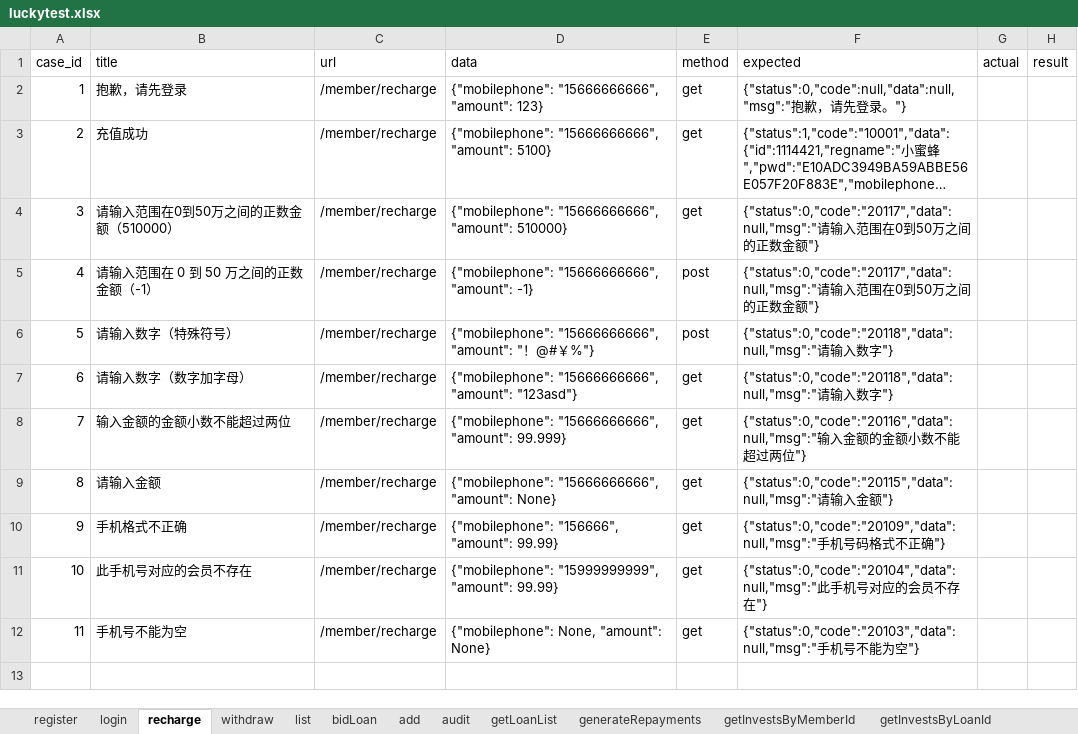
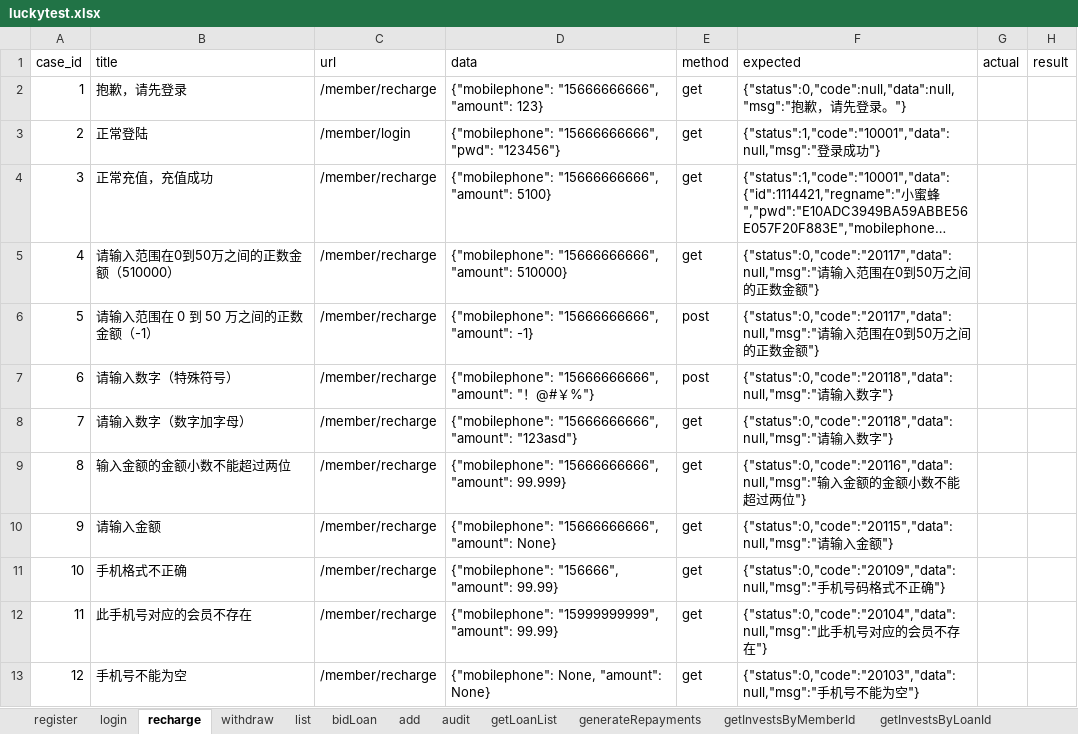
Before and after one commit to adou12138/python13-api-test, an Excel workbook: datas/luckytest.xlsx, sheet recharge, drawn as a sheet; long unchanged cells end in …; values as stored, in another font and other column widths than the file's, no borders; addresses are those after the commit; the diff names each change by its address in the sheet, - before the commit and + after, or states it on an @@ line.

```diff
--- a/datas/luckytest.xlsx (sheet recharge)
+++ b/datas/luckytest.xlsx (sheet recharge)
+row 3: 2 | 正常登陆 | /member/login | {"mobilephone": "15666666666", "pwd": "123456"} | get | {"status":1,"code":"10001","data":null,"msg":"登录成功"}
@@ column A (case_id) renumbered from row 4 down @@
-B4 (title): 充值成功
+B4 (title): 正常充值，充值成功
```
Also changed, not shown: sheet register, 10 other files.
